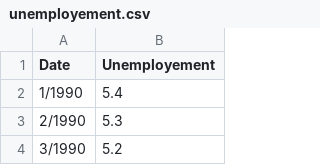
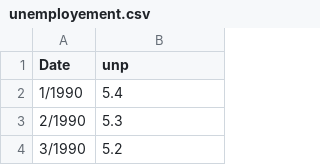
Before and after one commit to Andres-Carranza/Covid-19_Domestic_RPMs_Model, a CSV file: data/unemployement.csv, drawn as a sheet; only a part is shown.

```diff
--- a/data/unemployement.csv
+++ b/data/unemployement.csv
@@ -1,2 +1,2 @@
-Date,Unemployement
+Date,unp
 1/1990,5.4
```
Also changed, not shown: data/labor_force.csv, data/raw/daily_cases.csv, 34 other files.
